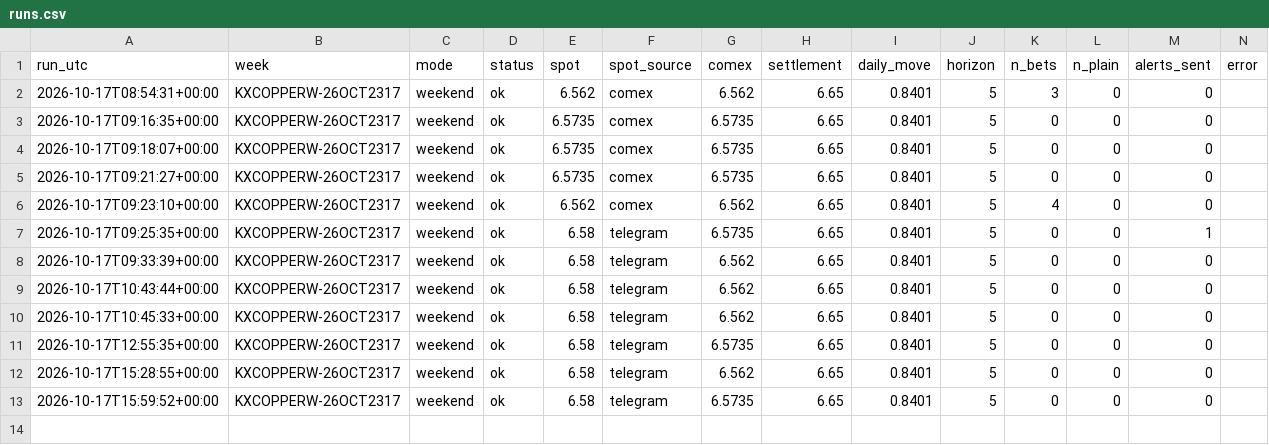
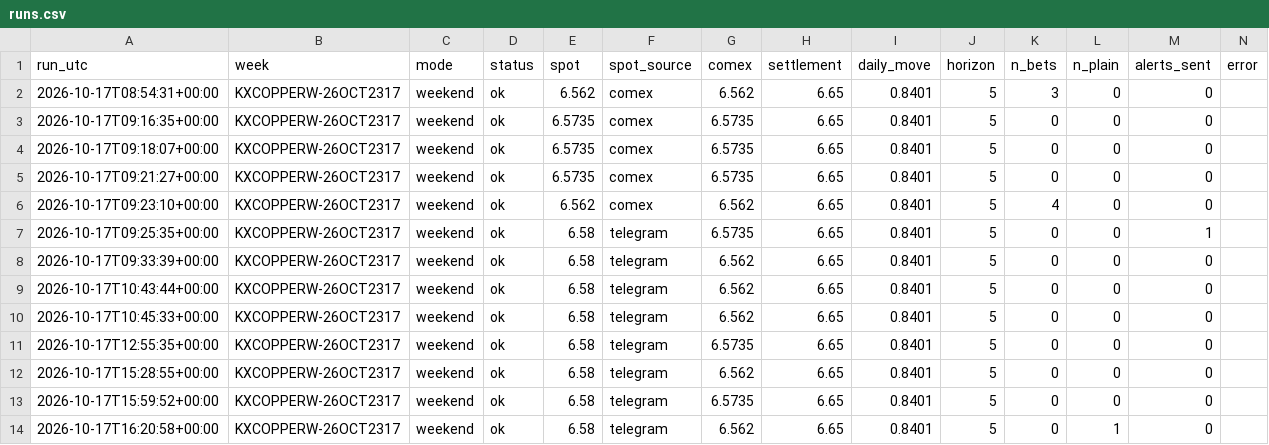
Before and after one commit to dusterjr/copper-scanner, a CSV file: data/log/runs.csv, drawn as a sheet; the diff names each change by its address in the sheet, - before the commit and + after, or states it on an @@ line.

```diff
--- a/data/log/runs.csv
+++ b/data/log/runs.csv
+row 14: 2026-10-17T16:20:58+00:00 | KXCOPPERW-26OCT2317 | weekend | ok | 6.58 | telegram | 6.562 | 6.65 | 0.8401 | 5 | 0 | 1 | 0
```
Also changed, not shown: data/log/KXCOPPERW-26OCT2317.csv, 2 other files.
